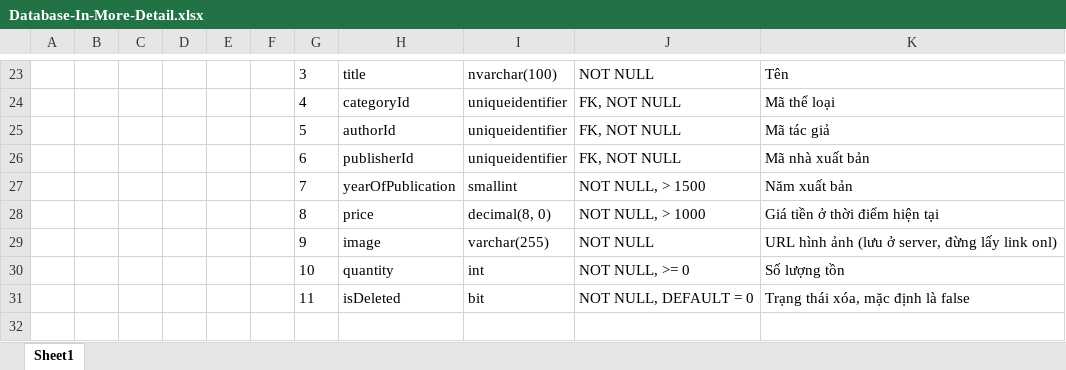
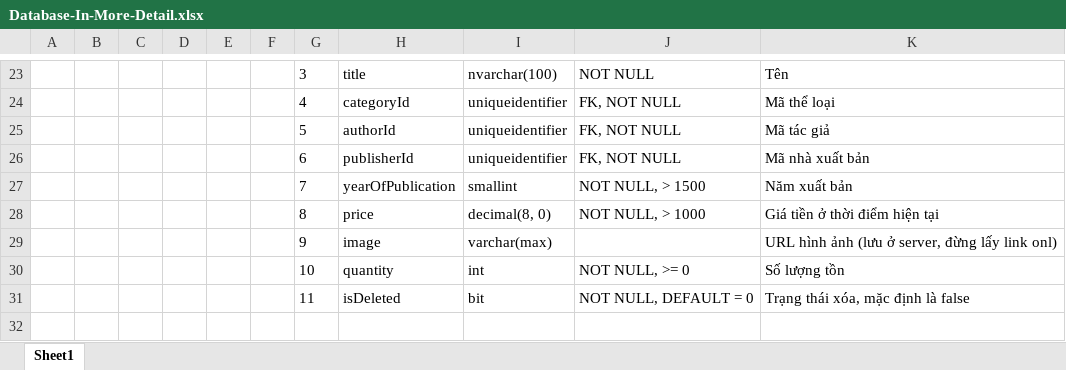
Before and after one commit to nnthienphuc/BookShop-API, an Excel workbook: database/Database-In-More-Detail.xlsx, sheet Sheet1, drawn as a sheet; only a part is shown, gaps mark what is left out; values as stored, in another font and other column widths than the file's, no borders; the diff names each change by its address in the sheet, - before the commit and + after, or states it on an @@ line.

```diff
--- a/database/Database-In-More-Detail.xlsx (sheet Sheet1)
+++ b/database/Database-In-More-Detail.xlsx (sheet Sheet1)
-I29: varchar(255)
+I29: varchar(max)
-J29: NOT NULL
+J29: (empty)
```
Also changed, not shown: 1 other file.
